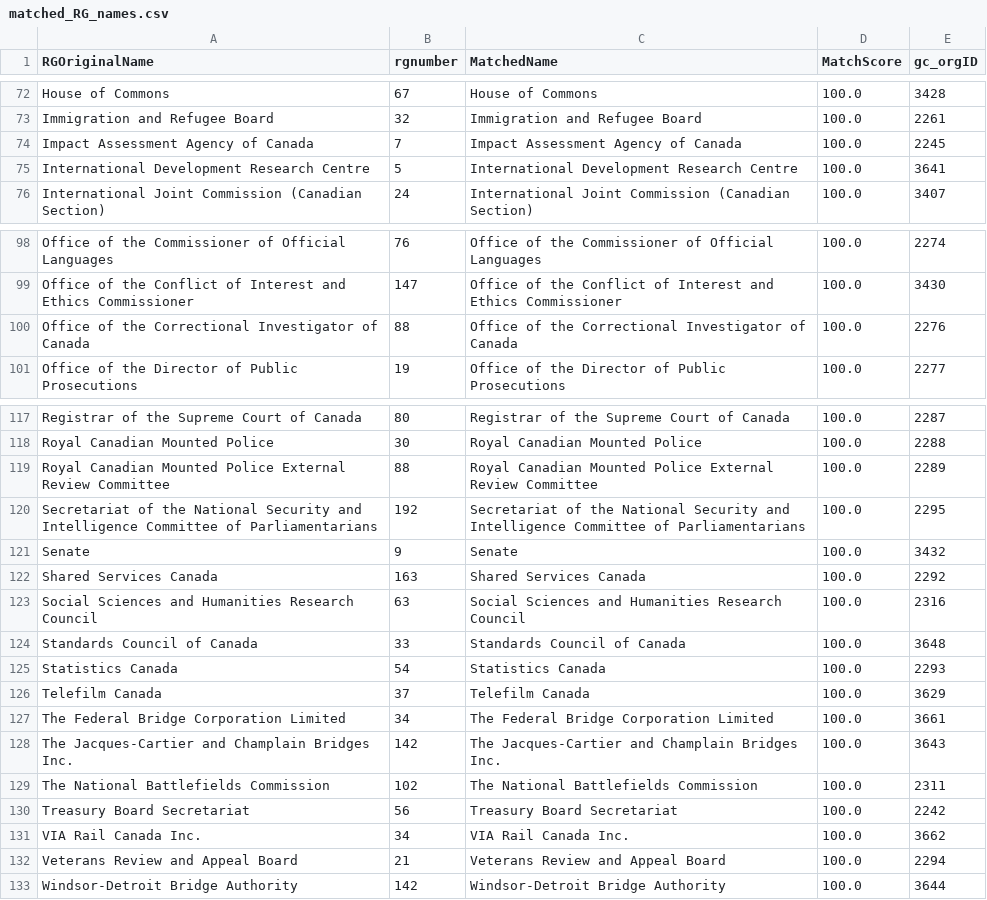
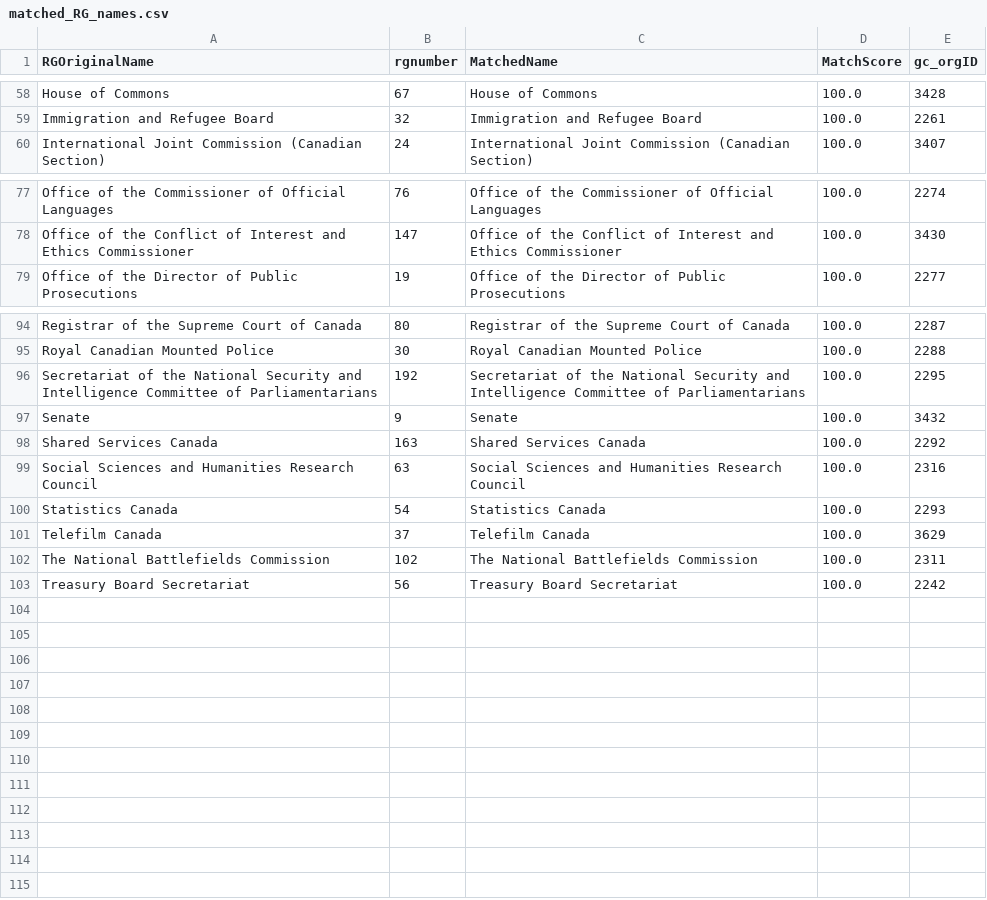
Before and after one commit to Jmikelittle/GCOrgName, a CSV file: Resources/matched_RG_names.csv, drawn as a sheet; only a part is shown, gaps mark what is left out; the diff covers the shown part only.

```diff
--- a/Resources/matched_RG_names.csv
+++ b/Resources/matched_RG_names.csv
@@ -73,4 +59,2 @@ House of Commons,67,House of Commons,100.0,3428
 Immigration and Refugee Board,32,Immigration and Refugee Board,100.0,2261
-Impact Assessment Agency of Canada,7,Impact Assessment Agency of Canada,100.0,2245
-International Development Research Centre,5,International Development Research Centre,100.0,3641
 International Joint Commission (Canadian Section),24,International Joint Commission (Canadian Section),100.0,3407
@@ -99,3 +78,2 @@ Office of the Commissioner of Official Languages,76,Office of the Commissioner o
 Office of the Conflict of Interest and Ethics Commissioner,147,Office of the Conflict of Interest and Ethics Commissioner,100.0,3430
-Office of the Correctional Investigator of Canada,88,Office of the Correctional Investigator of Canada,100.0,2276
 Office of the Director of Public Prosecutions,19,Office of the Director of Public Prosecutions,100.0,2277
@@ -118,3 +95,2 @@ Registrar of the Supreme Court of Canada,80,Registrar of the Supreme Court of Ca
 Royal Canadian Mounted Police,30,Royal Canadian Mounted Police,100.0,2288
-Royal Canadian Mounted Police External Review Committee,88,Royal Canadian Mounted Police External Review Committee,100.0,2289
 Secretariat of the National Security and Intelligence Committee of Parliamentarians,192,Secretariat of the National Security and Intelligence Committee of Parliamentarians,100.0,2295
@@ -123,11 +99,5 @@ Shared Services Canada,163,Shared Services Canada,100.0,2292
 Social Sciences and Humanities Research Council,63,Social Sciences and Humanities Research Council,100.0,2316
-Standards Council of Canada,33,Standards Council of Canada,100.0,3648
 Statistics Canada,54,Statistics Canada,100.0,2293
 Telefilm Canada,37,Telefilm Canada,100.0,3629
-The Federal Bridge Corporation Limited,34,The Federal Bridge Corporation Limited,100.0,3661
-The Jacques-Cartier and Champlain Bridges Inc.,142,The Jacques-Cartier and Champlain Bridges Inc.,100.0,3643
 The National Battlefields Commission,102,The National Battlefields Commission,100.0,2311
 Treasury Board Secretariat,56,Treasury Board Secretariat,100.0,2242
-VIA Rail Canada Inc.,34,VIA Rail Canada Inc.,100.0,3662
-Veterans Review and Appeal Board,21,Veterans Review and Appeal Board,100.0,2294
-Windsor-Detroit Bridge Authority,142,Windsor-Detroit Bridge Authority,100.0,3644
```
Also changed, not shown: 20 removed rows and 20 edited cells elsewhere in this file, Resources/final_RG_match.csv, 1 other file.
